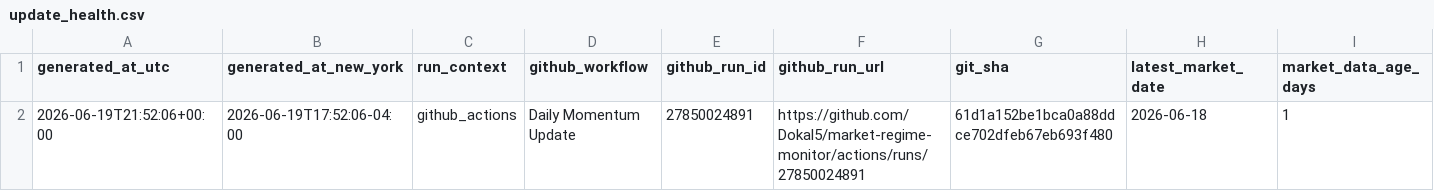
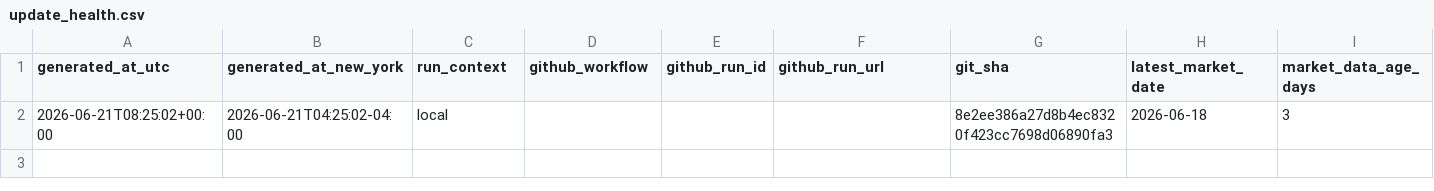
Before and after one commit to Dokal5/market-regime-monitor, a CSV file: outputs/update_health.csv, drawn as a sheet; only a part is shown; removed rows and columns are numbered as before the commit, all else as after; rows hold the shown columns only; the diff names each change by its address in the sheet, - before the commit and + after, or states it on an @@ line.

```diff
--- a/outputs/update_health.csv
+++ b/outputs/update_health.csv
-row 2: 2026-06-19T21:52:06+00:00 | 2026-06-19T17:52:06-04:00 | github_actions | Daily Momentum Update | 27850024891 | https://github.com/Dokal5/market-regime-monitor/actions/runs/27850024891 | 61d1a152be1bca0a88ddce702dfeb67eb693f480 | 2026-06-18 | 1
+row 2: 2026-06-21T08:25:02+00:00 | 2026-06-21T04:25:02-04:00 | local |  |  |  | 8e2ee386a27d8b4ec8320f423cc7698d06890fa3 | 2026-06-18 | 3
```
Also changed, not shown: outputs/data_quality.csv, outputs/history/2026-06-19/ticker_momentum.csv, 10 other files.
